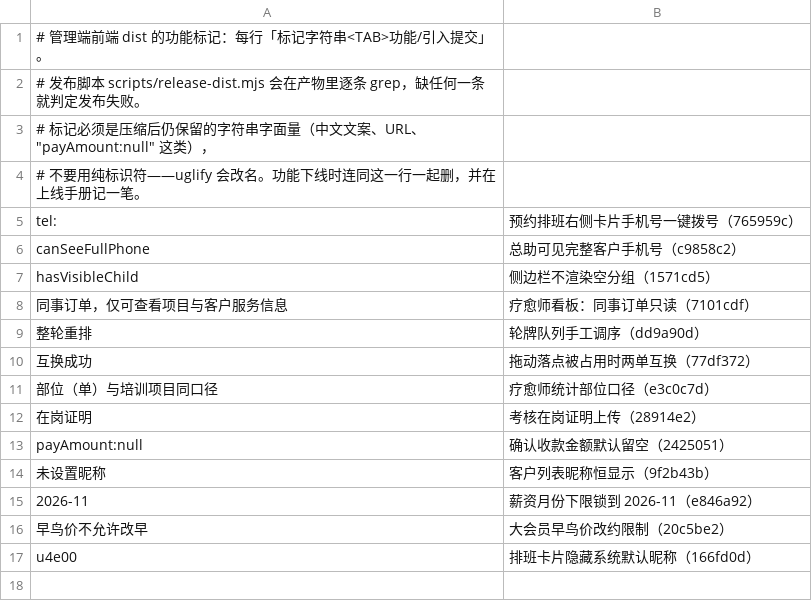
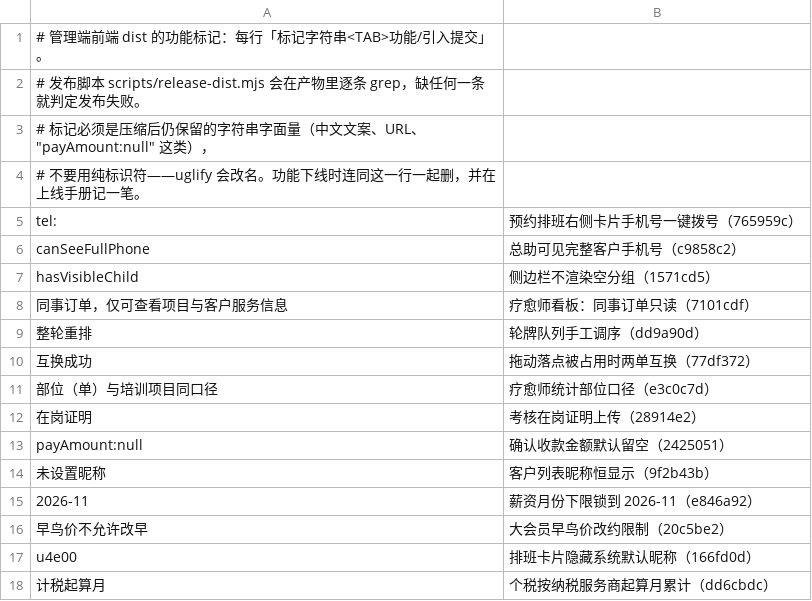
Before and after one commit to 531930508-hub/Fullyu, a TSV file: qingliao/tou-mall-admin-web/release-markers.tsv, drawn as a sheet; the diff names each change by its address in the sheet, - before the commit and + after, or states it on an @@ line.

Commit message:
chore(release): 加「计税起算月」功能标记（dd6cbdc）

```diff
--- a/qingliao/tou-mall-admin-web/release-markers.tsv
+++ b/qingliao/tou-mall-admin-web/release-markers.tsv
+row 18: 计税起算月 | 个税按纳税服务商起算月累计（dd6cbdc）
```
